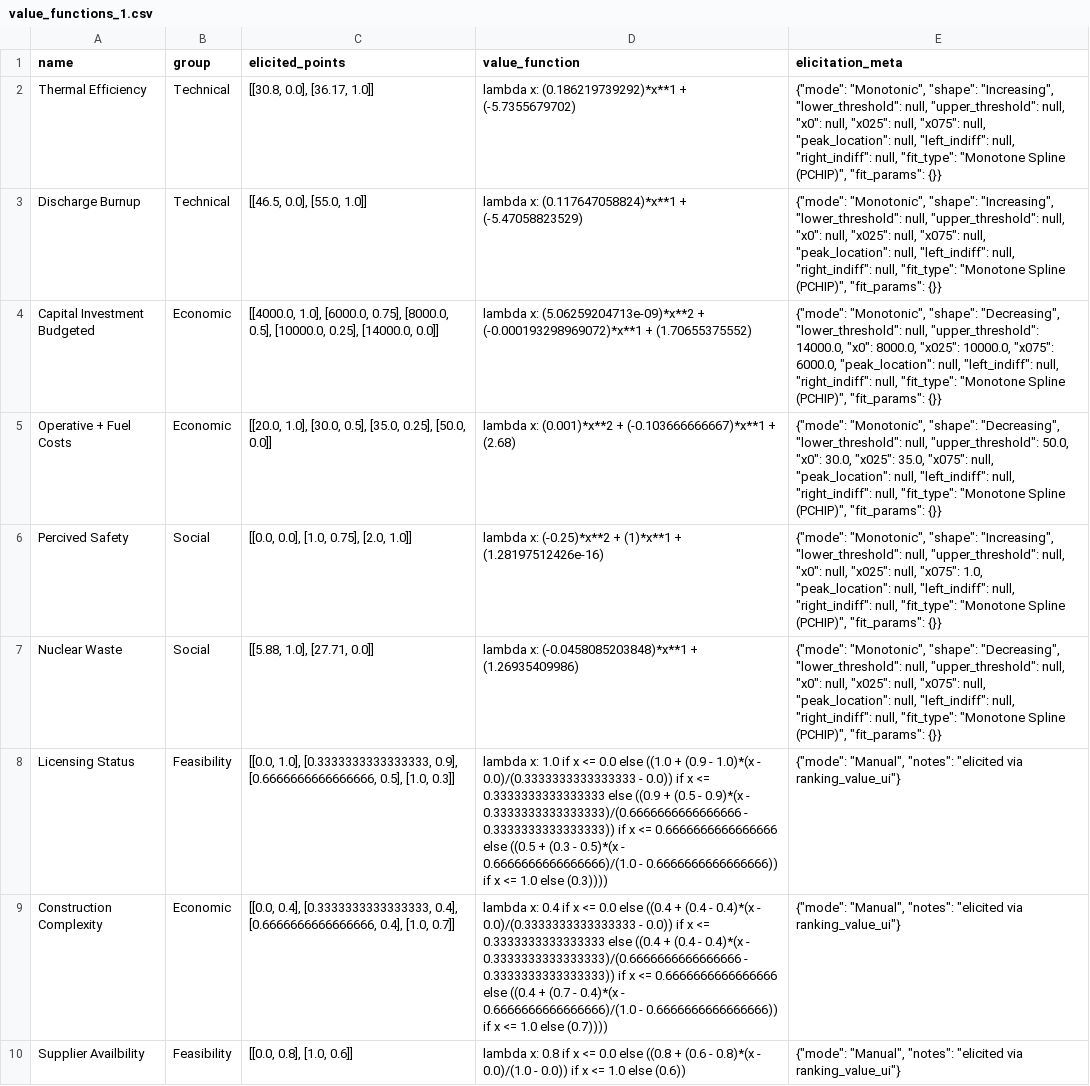
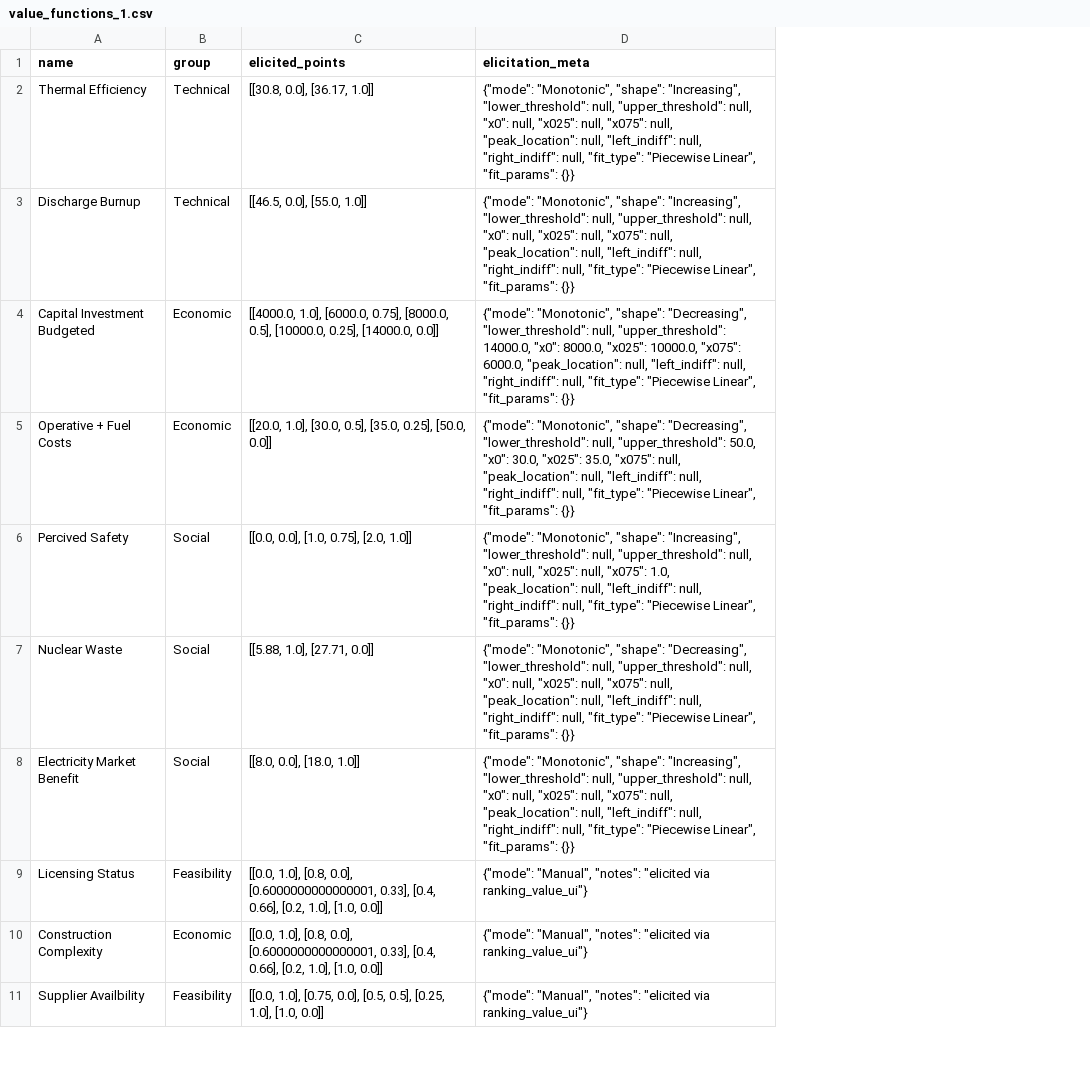
Before and after one commit to simo-pagliu/Master-Thesis, a CSV file: 02 - Value Functions/aggregatedresults/CH/value_functions_1.csv, drawn as a sheet; only a part is shown; removed rows and columns are numbered as before the commit, all else as after; the diff covers the shown part only; the diff names each change by its address in the sheet, - before the commit and + after, or states it on an @@ line.

```diff
--- a/02 - Value Functions/aggregatedresults/CH/value_functions_1.csv
+++ b/02 - Value Functions/aggregatedresults/CH/value_functions_1.csv
-column D (value_function), rows 2-10: lambda x: (0.186219739292)*x**1 + (-5.7355679702) | lambda x: (0.117647058824)*x**1 + (-5.47058823529) | lambda x: (5.06259204713e-09)*x**2 + (-0.000193298969072)*x**1 + (1.70655375552) | lambda x: (0.001)*x**2 + (-0.103666666667)*x**1 + (2.68) | lambda x: (-0.25)*x**2 + (1)*x**1 + (1.28197512426e-16) | lambda x: (-0.0458085203848)*x**1 + (1.26935409986) | lambda x: 1.0 if x <= 0.0 else ((1.0 + (0.9 - 1.0)*(x - 0.0)/(0.3333333333333333 - 0.0)) if x <= 0.3333333333333333 else ((0.9 + (0.5 - 0.9)*(x - 0.3333333333333333)/(0.6666666666666666 - 0.3333333333333333)) if x <= 0.6666666666666666 else ((0.5 + (0.3 - 0.5)*(x - 0.6666666666666666)/(1.0 - 0.6666666666666666)) if x <= 1.0 else (0.3)))) | lambda x: 0.4 if x <= 0.0 else ((0.4 + (0.4 - 0.4)*(x - 0.0)/(0.3333333333333333 - 0.0)) if x <= 0.3333333333333333 else ((0.4 + (0.4 - 0.4)*(x - 0.3333333333333333)/(0.6666666666666666 - 0.3333333333333333)) if x <= 0.6666666666666666 else ((0.4 + (0.7 - 0.4)*(x - 0.6666666666666666)/(1.0 - 0.6666666666666666)) if x <= 1.0 else (0.7)))) | lambda x: 0.8 if x <= 0.0 else ((0.8 + (0.6 - 0.8)*(x - 0.0)/(1.0 - 0.0)) if x <= 1.0 else (0.6))
-D2:D3 (elicitation_meta): …null, "fit_type": "Monotone Spline (PCHIP)", "fit_params": {}}
+D2:D3 (elicitation_meta): …null, "fit_type": "Piecewise Linear", "fit_params": {}}
-D4 (elicitation_meta): …null, "fit_type": "Monotone Spline (PCHIP)", "fit_params": {}}
+D4 (elicitation_meta): …null, "fit_type": "Piecewise Linear", "fit_params": {}}
-D5 (elicitation_meta): …null, "fit_type": "Monotone Spline (PCHIP)", "fit_params": {}}
+D5 (elicitation_meta): …null, "fit_type": "Piecewise Linear", "fit_params": {}}
-D6 (elicitation_meta): …null, "fit_type": "Monotone Spline (PCHIP)", "fit_params": {}}
+D6 (elicitation_meta): …null, "fit_type": "Piecewise Linear", "fit_params": {}}
-D7 (elicitation_meta): …null, "fit_type": "Monotone Spline (PCHIP)", "fit_params": {}}
+D7 (elicitation_meta): …null, "fit_type": "Piecewise Linear", "fit_params": {}}
+row 8: Electricity Market Benefit | Social | [[8.0, 0.0], [18.0, 1.0]] | {"mode": "Monotonic", "shape": "Increasing", "lower_threshold": null, "upper_threshold": null, "x0": null, "x025": null, "x075": null, "peak_location": null, "left_indiff": null, "right_indiff": null, "fit_type": "Piecewise Linear", "fit_params": {}}
-C9 (elicited_points): [[0.0, 1.0], [0.3333333333333333, 0.9], [0.6666666666666666, 0.5], [1.0, 0.3]]
+C9 (elicited_points): [[0.0, 1.0], [0.8, 0.0], [0.6000000000000001, 0.33], [0.4, 0.66], [0.2, 1.0], [1.0, 0.0]]
-C10 (elicited_points): [[0.0, 0.4], [0.3333333333333333, 0.4], [0.6666666666666666, 0.4], [1.0, 0.7]]
+C10 (elicited_points): [[0.0, 1.0], [0.8, 0.0], [0.6000000000000001, 0.33], [0.4, 0.66], [0.2, 1.0], [1.0, 0.0]]
-C11 (elicited_points): [[0.0, 0.8], [1.0, 0.6]]
+C11 (elicited_points): [[0.0, 1.0], [0.75, 0.0], [0.5, 0.5], [0.25, 1.0], [1.0, 0.0]]
```
Also changed, not shown: 3 added rows, 4 removed rows and 2 edited cells elsewhere in this file, 02 - Value Functions/aggregatedresults/FR/value_functions_1.csv, 02 - Value Functions/aggregatedresults/IT/value_functions_1.csv, 15 other files.
